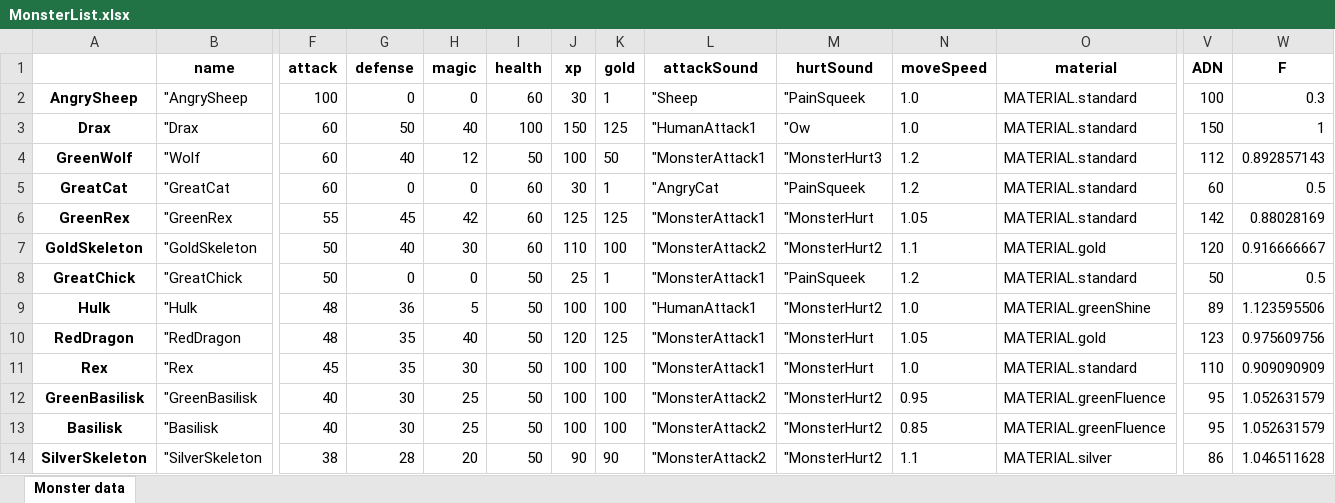
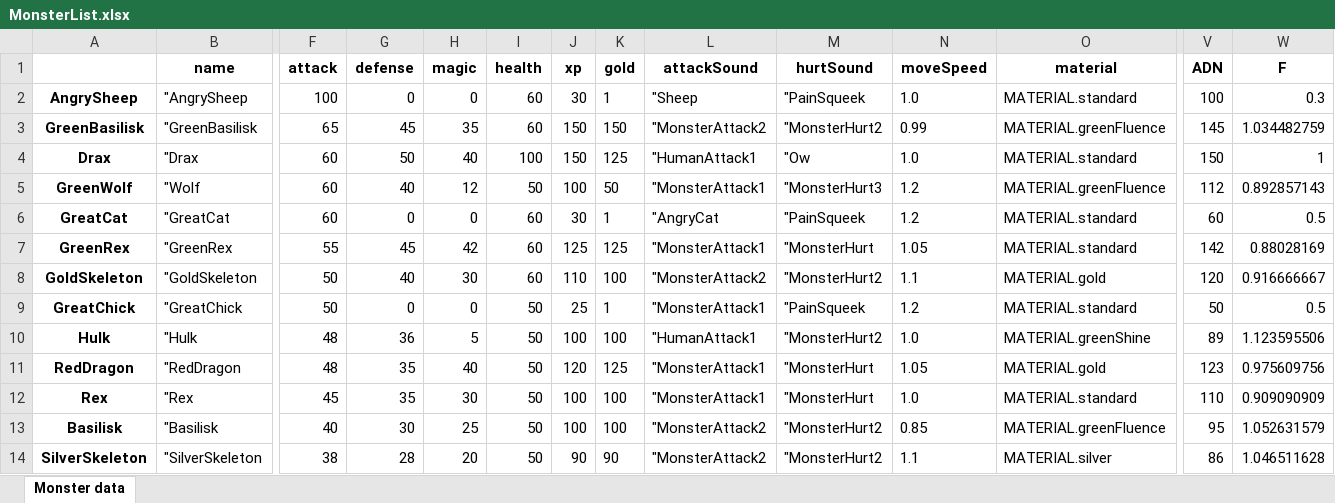
Before and after one commit to lovroselic/CurseOfTheCastleCreep, an Excel workbook: Code/Python/MonsterList.xlsx, sheet Monster data, drawn as a sheet; only a part is shown, gaps mark what is left out; values as stored, in another font and other column widths than the file's, no borders; removed rows and columns are numbered as before the commit, all else as after; rows hold the shown columns only; the diff names each change by its address in the sheet, - before the commit and + after, or states it on an @@ line.

```diff
--- a/Code/Python/MonsterList.xlsx (sheet Monster data)
+++ b/Code/Python/MonsterList.xlsx (sheet Monster data)
+row 3: GreenBasilisk | "GreenBasilisk | 65 | 45 | 35 | 60 | 150 | 150 | "MonsterAttack2 | "MonsterHurt2 | 0.99 | MATERIAL.greenFluence | 145 | 1.034482759
-O5 (material): MATERIAL.standard
+O5 (material): MATERIAL.greenFluence
-row 12: GreenBasilisk | "GreenBasilisk | 40 | 30 | 25 | 50 | 100 | 100 | "MonsterAttack2 | "MonsterHurt2 | 0.95 | MATERIAL.greenFluence | 95 | 1.052631579
```
Also changed, not shown: 4 other files.
